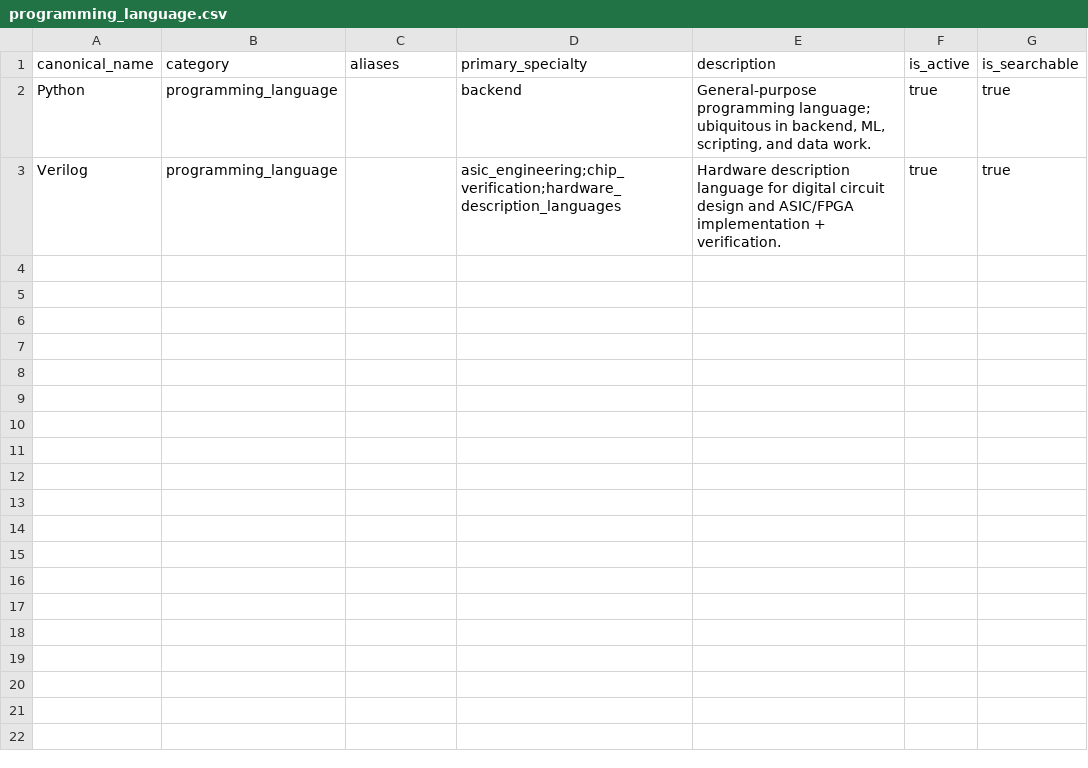
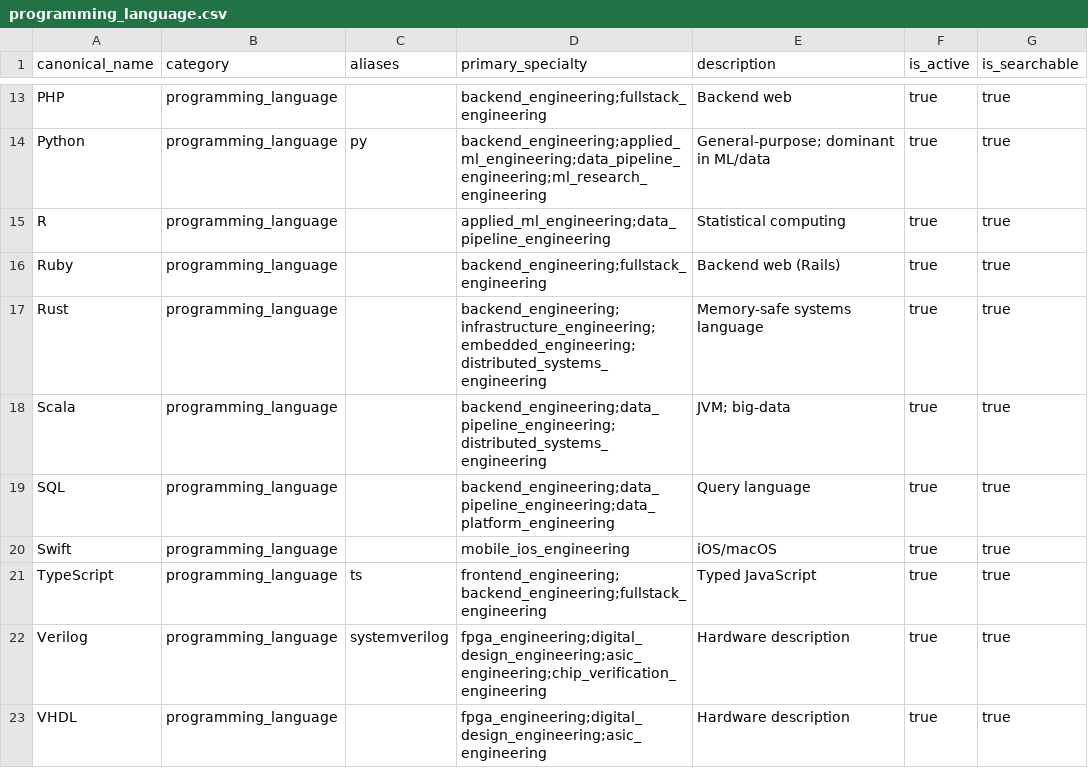
Before and after one commit to mktahr/vetted, a CSV file: reference/skills/programming_language.csv, drawn as a sheet; only a part is shown, gaps mark what is left out; the diff covers the shown part only.

```diff
--- a/reference/skills/programming_language.csv
+++ b/reference/skills/programming_language.csv
@@ -2,2 +13,11 @@ canonical_name,category,aliases,primary_specialty,description,is_active,is_searc
-Python,programming_language,,backend,"General-purpose programming language; ubiquitous in backend, ML, scripting, and data work.",true,true
-Verilog,programming_language,,asic_engineering;chip_verification;hardware_description_languages,Hardware description language for digital circuit design and ASIC/FPGA implementation + verification.,true,true
+PHP,programming_language,,backend_engineering;fullstack_engineering,Backend web,true,true
+Python,programming_language,py,backend_engineering;applied_ml_engineering;data_pipeline_engineering;ml_research_engineering,General-purpose; dominant in ML/data,true,true
+R,programming_language,,applied_ml_engineering;data_pipeline_engineering,Statistical computing,true,true
+Ruby,programming_language,,backend_engineering;fullstack_engineering,Backend web (Rails),true,true
+Rust,programming_language,,backend_engineering;infrastructure_engineering;embedded_engineering;distributed_systems_engineering,Memory-safe systems language,true,true
+Scala,programming_language,,backend_engineering;data_pipeline_engineering;distributed_systems_engineering,JVM; big-data,true,true
+SQL,programming_language,,backend_engineering;data_pipeline_engineering;data_platform_engineering,Query language,true,true
+Swift,programming_language,,mobile_ios_engineering,iOS/macOS,true,true
+TypeScript,programming_language,ts,frontend_engineering;backend_engineering;fullstack_engineering,Typed JavaScript,true,true
+Verilog,programming_language,systemverilog,fpga_engineering;digital_design_engineering;asic_engineering;chip_verification_engineering,Hardware description,true,true
+VHDL,programming_language,,fpga_engineering;digital_design_engineering;asic_engineering,Hardware description,true,true
```
Also changed, not shown: 11 added rows elsewhere in this file, reference/skills/domain.csv, reference/skills/framework.csv, 18 other files.
